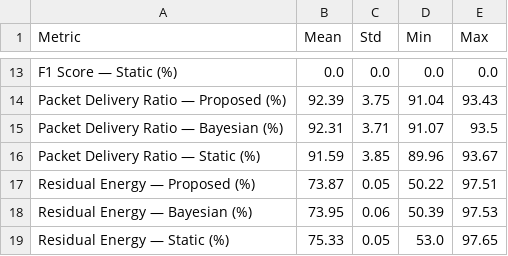
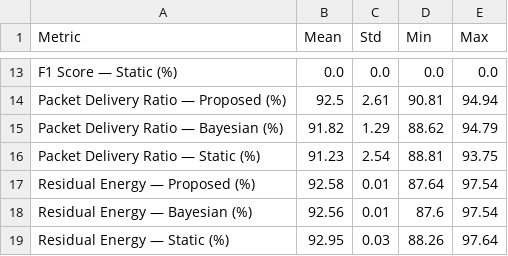
Before and after one commit to aliakarma/IoUT-Interrogator-Framework, a CSV file: analysis/stats/summary_table.csv, drawn as a sheet; only a part is shown, gaps mark what is left out; the diff covers the shown part only; the diff names each change by its address in the sheet, - before the commit and + after, or states it on an @@ line.

```diff
--- a/analysis/stats/summary_table.csv
+++ b/analysis/stats/summary_table.csv
-B14 (Mean): 92.39
+B14 (Mean): 92.5
-C14 (Std): 3.75
+C14 (Std): 2.61
-D14 (Min): 91.04
+D14 (Min): 90.81
-E14 (Max): 93.43
+E14 (Max): 94.94
-B15 (Mean): 92.31
+B15 (Mean): 91.82
-C15 (Std): 3.71
+C15 (Std): 1.29
-D15 (Min): 91.07
+D15 (Min): 88.62
-E15 (Max): 93.5
+E15 (Max): 94.79
-B16 (Mean): 91.59
+B16 (Mean): 91.23
-C16 (Std): 3.85
+C16 (Std): 2.54
-D16 (Min): 89.96
+D16 (Min): 88.81
-E16 (Max): 93.67
+E16 (Max): 93.75
-B17 (Mean): 73.87
+B17 (Mean): 92.58
-C17 (Std): 0.05
+C17 (Std): 0.01
-D17 (Min): 50.22
+D17 (Min): 87.64
-E17 (Max): 97.51
+E17 (Max): 97.54
-B18 (Mean): 73.95
+B18 (Mean): 92.56
-C18 (Std): 0.06
+C18 (Std): 0.01
-D18 (Min): 50.39
+D18 (Min): 87.6
-E18 (Max): 97.53
+E18 (Max): 97.54
-B19 (Mean): 75.33
+B19 (Mean): 92.95
-C19 (Std): 0.05
+C19 (Std): 0.03
-D19 (Min): 53.0
+D19 (Min): 88.26
-E19 (Max): 97.65
+E19 (Max): 97.64
```
Also changed, not shown: 32 edited cells elsewhere in this file, 1 other file.
